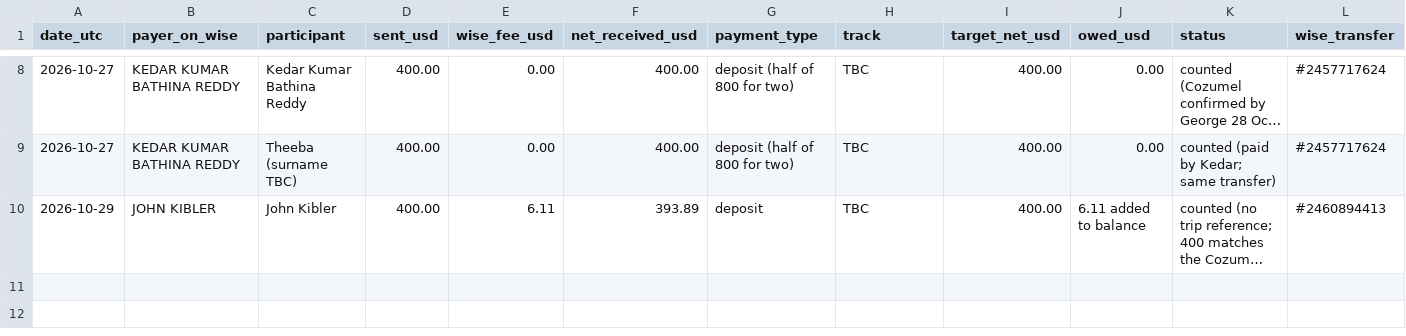
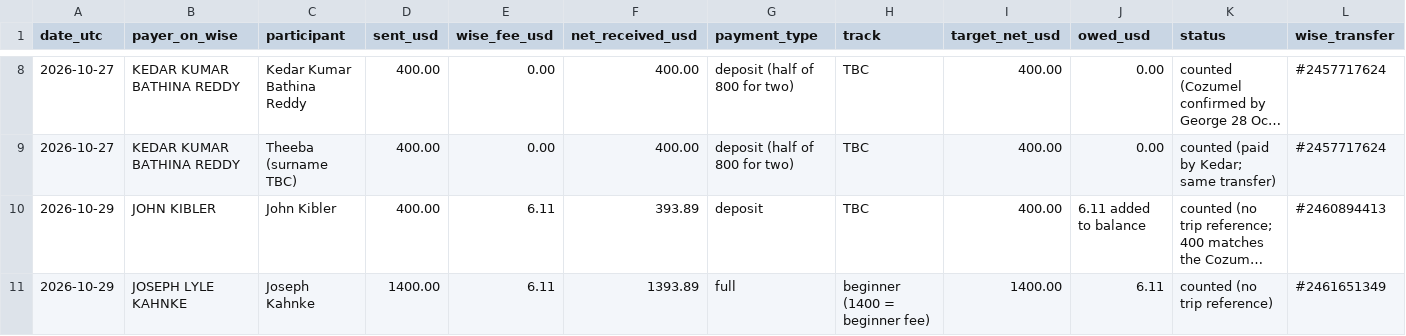
Before and after one commit to GeorgeJeffreys/George-Jeffreys, a CSV file: december-plan/cozumel/deposits.csv, drawn as a sheet; only a part is shown, gaps mark what is left out; long unchanged cells end in …; rows hold the shown columns only; the diff names each change by its address in the sheet, - before the commit and + after, or states it on an @@ line.

```diff
--- a/december-plan/cozumel/deposits.csv
+++ b/december-plan/cozumel/deposits.csv
+row 11: 2026-10-29 | JOSEPH LYLE KAHNKE | Joseph Kahnke | 1400.00 | 6.11 | 1393.89 | full | beginner (1400 = beginner fee) | 1400.00 | 6.11 | counted (no trip reference) | #2461651349
```
Also changed, not shown: 2 other files.
